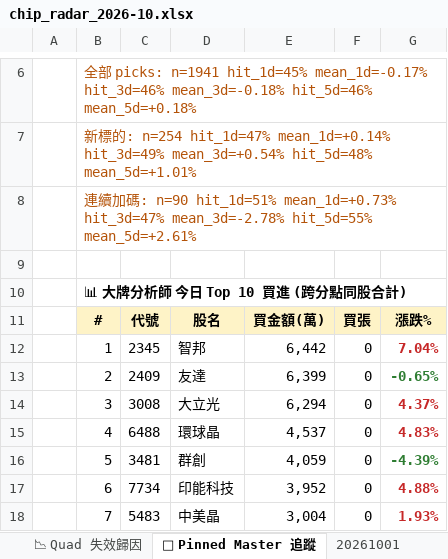
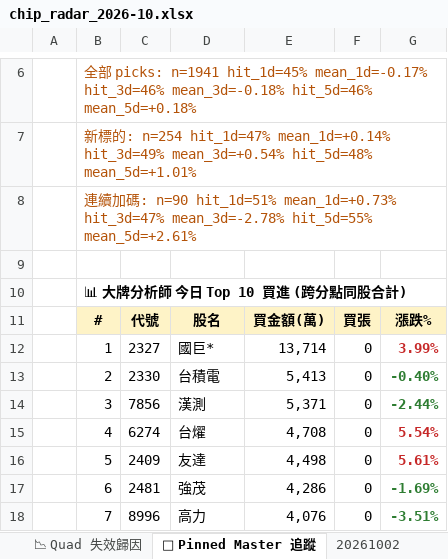
Before and after one commit to EdwardYY1224/CHIP_RADAR_TW, an Excel workbook: data/reports/chip_radar_2026-10.xlsx, sheet 📌 Pinned Master 追蹤, drawn as a sheet; only a part is shown, gaps mark what is left out; values as stored, in another font and other column widths than the file's, no borders; the diff covers the shown part only; the diff names each change by its address in the sheet, - before the commit and + after, or states it on an @@ line.

```diff
--- a/data/reports/chip_radar_2026-10.xlsx (sheet 📌 Pinned Master 追蹤)
+++ b/data/reports/chip_radar_2026-10.xlsx (sheet 📌 Pinned Master 追蹤)
+sheet tab: 20261002
-C12: 2345
+C12: 2327
-D12: 智邦
+D12: 國巨*
-E12: 6,442
+E12: 13,714
-G12: 7.04%
+G12: 3.99%
-C13: 2409
+C13: 2330
-D13: 友達
+D13: 台積電
-E13: 6,399
+E13: 5,413
-G13: -0.65%
+G13: -0.40%
-C14: 3008
+C14: 7856
-D14: 大立光
+D14: 漢測
-E14: 6,294
+E14: 5,371
-G14: 4.37%
+G14: -2.44%
-G14 text colour: #C62828
+G14 text colour: #2E7D32
-C15: 6488
+C15: 6274
-D15: 環球晶
+D15: 台燿
-E15: 4,537
+E15: 4,708
-G15: 4.83%
+G15: 5.54%
-C16: 3481
+C16: 2409
-D16: 群創
+D16: 友達
-E16: 4,059
+E16: 4,498
-G16: -4.39%
+G16: 5.61%
-G16 text colour: #2E7D32
+G16 text colour: #C62828
-C17: 7734
+C17: 2481
-D17: 印能科技
+D17: 強茂
-E17: 3,952
+E17: 4,286
-G17: 4.88%
+G17: -1.69%
-G17:G18 text colour: #C62828
+G17:G18 text colour: #2E7D32
-C18: 5483
+C18: 8996
-D18: 中美晶
+D18: 高力
-E18: 3,004
+E18: 4,076
-G18: 1.93%
+G18: -3.51%
```
Also changed, not shown: 13 edited cells and cell formats elsewhere in this sheet, sheet 📋 今日 Dashboard, sheet 20261001, sheet 📱 手機摘要, sheet 📈 Quad 實戰追蹤, data/reports/latest.xlsx, 23 other files.
